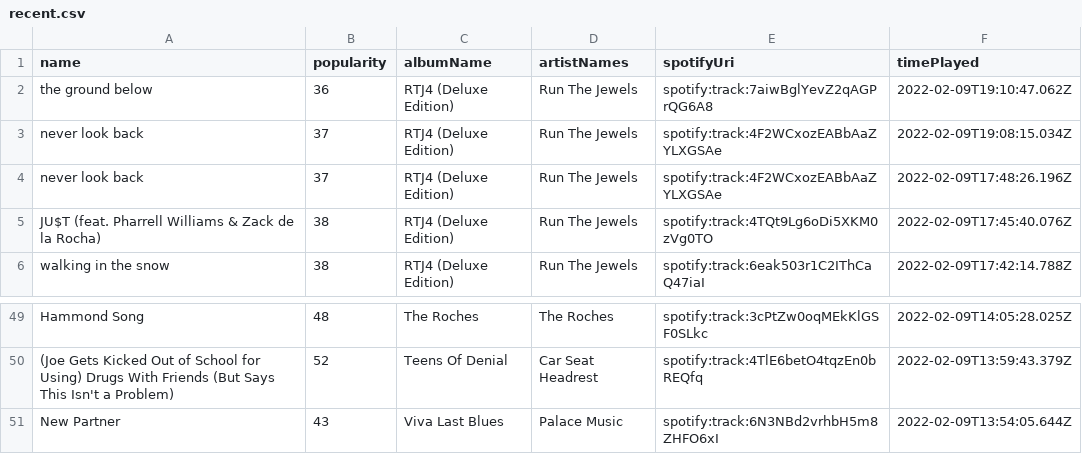
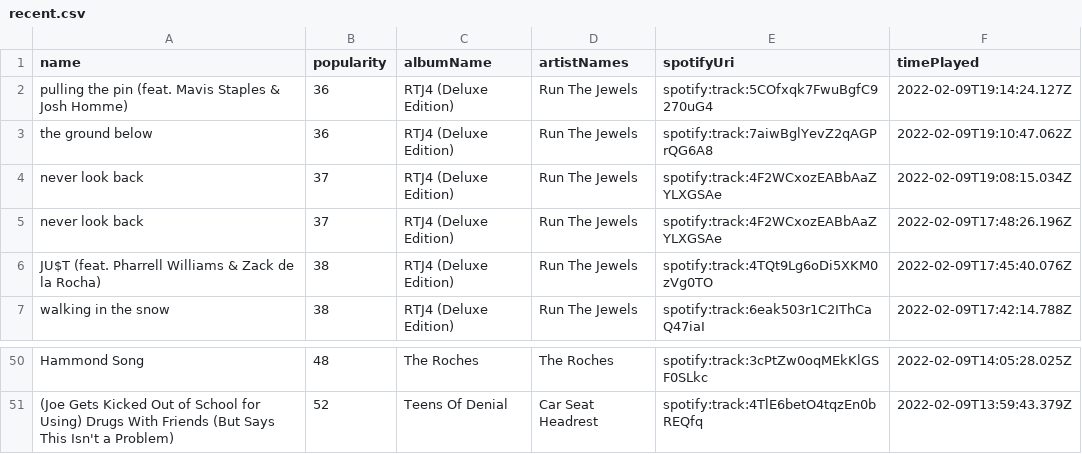
Before and after one commit to mlinds/spotify-data, a CSV file: data_out/recent.csv, drawn as a sheet; only a part is shown, gaps mark what is left out.

```diff
--- a/data_out/recent.csv
+++ b/data_out/recent.csv
@@ -1,2 +1,3 @@
 name,popularity,albumName,artistNames,spotifyUri,timePlayed
+pulling the pin (feat. Mavis Staples & Josh Homme),36,RTJ4 (Deluxe Edition),Run The Jewels,spotify:track:5COfxqk7FwuBgfC9270uG4,2022-02-09T19:14:24.127Z
 the ground below,36,RTJ4 (Deluxe Edition),Run The Jewels,spotify:track:7aiwBglYevZ2qAGPrQG6A8,2022-02-09T19:10:47.062Z
@@ -50,2 +51 @@ Hammond Song,48,The Roches,The Roches,spotify:track:3cPtZw0oqMEkKlGSF0SLkc,2022-
 (Joe Gets Kicked Out of School for Using) Drugs With Friends (But Says This Isn't a Problem),52,Teens Of Denial,Car Seat Headrest,spotify:track:4TlE6betO4tqzEn0bREQfq,2022-02-09T13:59:43.379Z
-New Partner,43,Viva Last Blues,Palace Music,spotify:track:6N3NBd2vrhbH5m8ZHFO6xI,2022-02-09T13:54:05.644Z
```
Also changed, not shown: data_out/streamHistory.csv.
